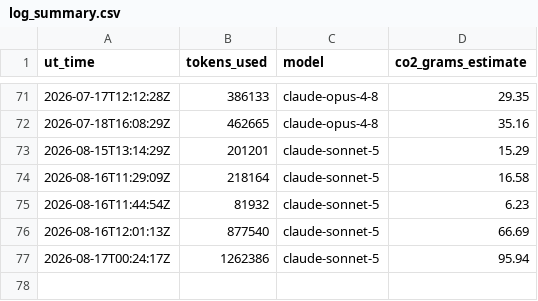
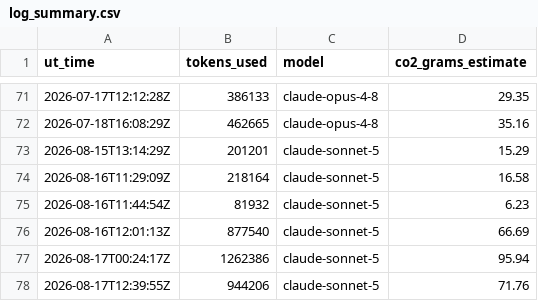
Before and after one commit to Sea-Meets-the-Stars/ClimateIntelligence, a CSV file: Logs/log_summary.csv, drawn as a sheet; only a part is shown, gaps mark what is left out.

```diff
--- a/Logs/log_summary.csv
+++ b/Logs/log_summary.csv
@@ -77 +77,2 @@ ut_time,tokens_used,model,co2_grams_estimate
 2026-08-17T00:24:17Z,1262386,claude-sonnet-5,95.94
+2026-08-17T12:39:55Z,944206,claude-sonnet-5,71.76
```
Also changed, not shown: 3 other files.
